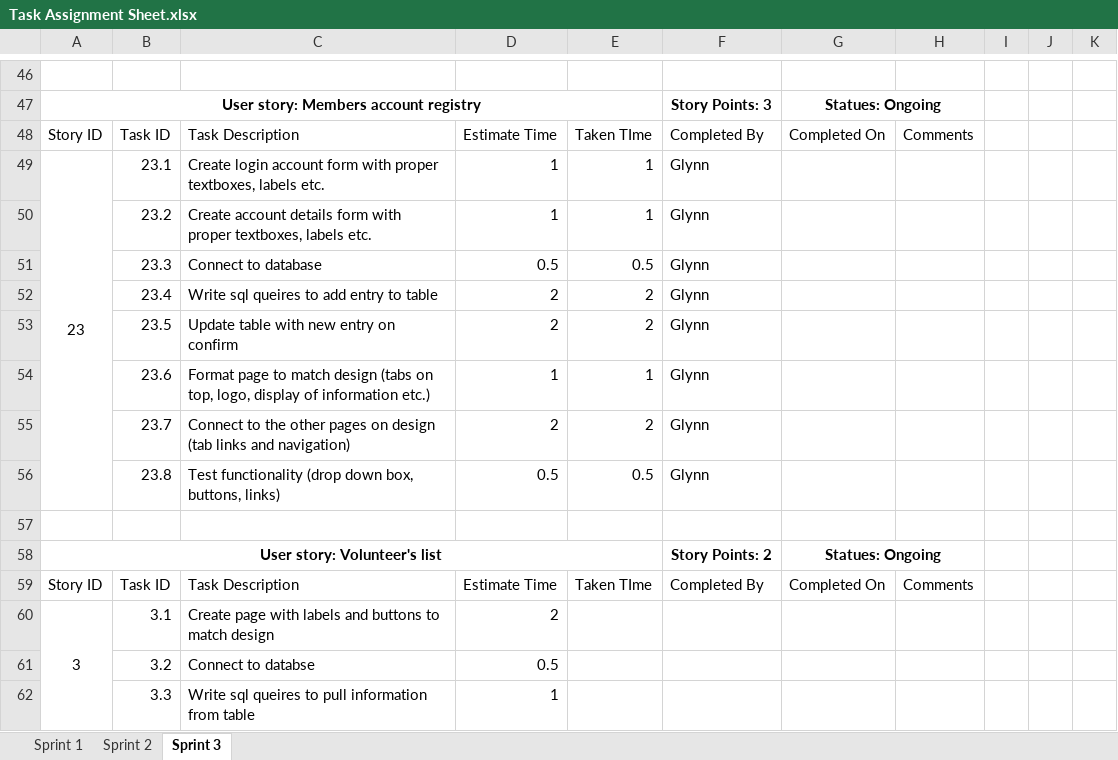
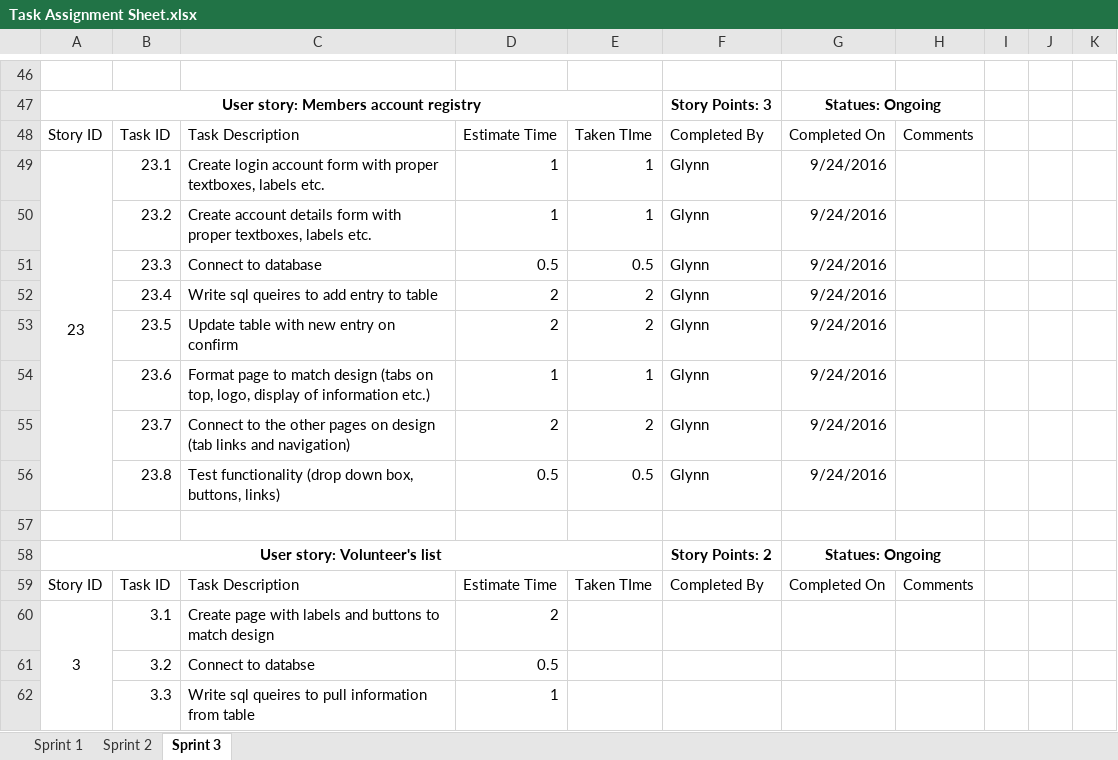
Before and after one commit to gcaba3/IFB299-Group23, an Excel workbook: Task Assignment Sheet.xlsx, sheet Sprint 3, drawn as a sheet; only a part is shown, gaps mark what is left out; values as stored, in another font and other column widths than the file's, no borders; conditional formats not drawn; the diff covers the shown part only; the diff names each change by its address in the sheet, - before the commit and + after, or states it on an @@ line.

```diff
--- a/Task Assignment Sheet.xlsx (sheet Sprint 3)
+++ b/Task Assignment Sheet.xlsx (sheet Sprint 3)
-G49:G56: (empty)
+G49:G56: 9/24/2016
```
Also changed, not shown: 22 edited cells elsewhere in this sheet.
